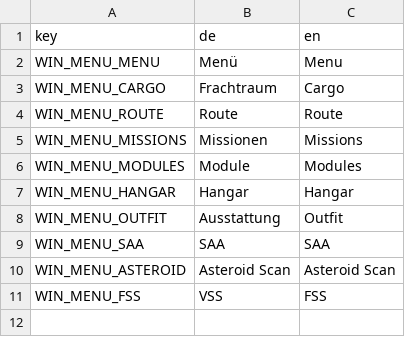
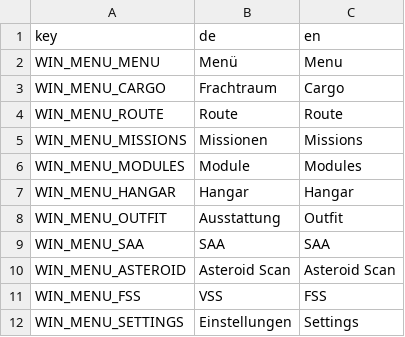
Before and after one commit to mogel77/esa.os, a TSV file: resources/translations.tsv, drawn as a sheet; the diff names each change by its address in the sheet, - before the commit and + after, or states it on an @@ line.

```diff
--- a/resources/translations.tsv
+++ b/resources/translations.tsv
+row 12: WIN_MENU_SETTINGS | Einstellungen | Settings
```
Also changed, not shown: 1 other file.
